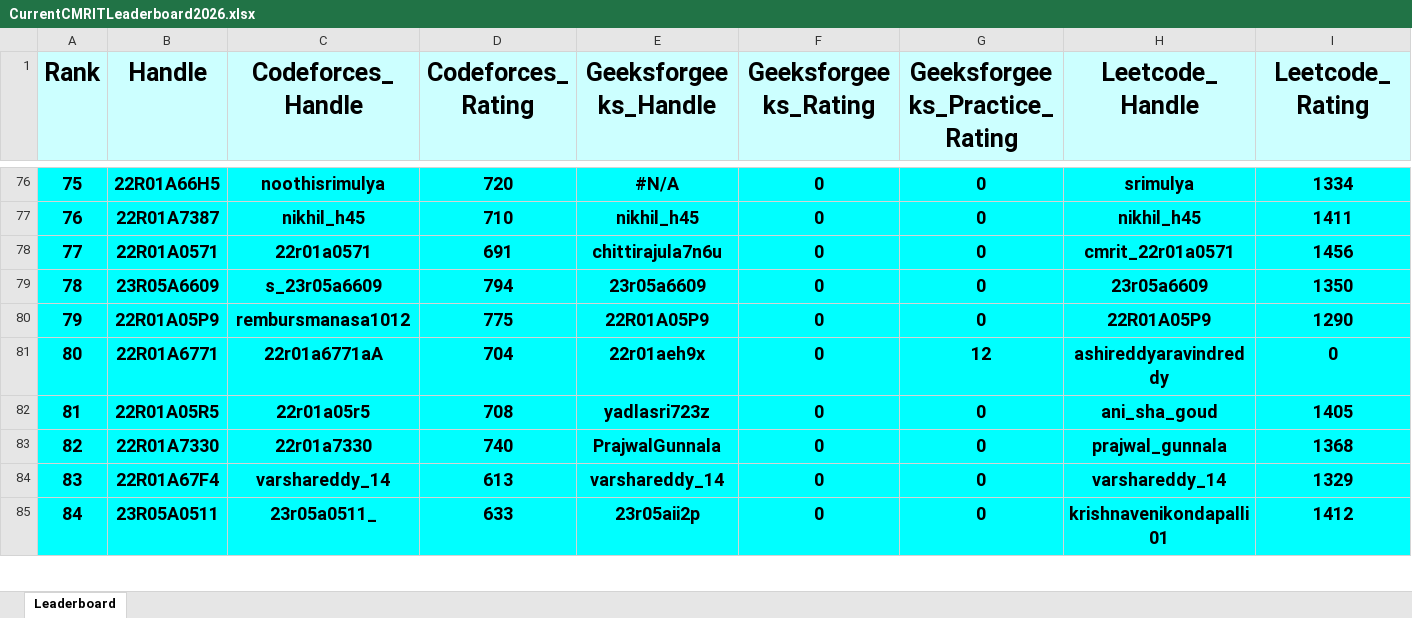
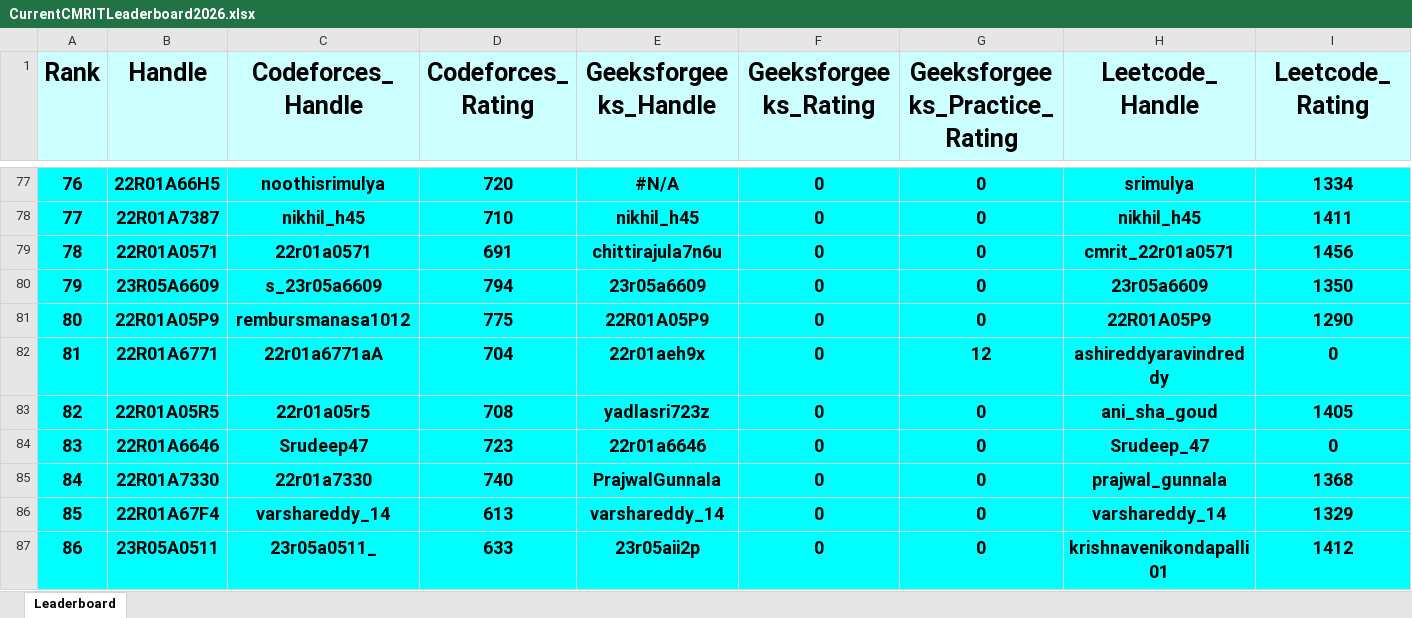
Before and after one commit to gabyah92/CMRIT2026Leaderboard, an Excel workbook: Leaderboards/CurrentCMRITLeaderboard2026.xlsx, sheet Leaderboard, drawn as a sheet; only a part is shown, gaps mark what is left out; values as stored, in another font and other column widths than the file's, no borders; rows hold the shown columns only; the diff covers the shown part only; the diff names each change by its address in the sheet, - before the commit and + after, or states it on an @@ line.

```diff
--- a/Leaderboards/CurrentCMRITLeaderboard2026.xlsx (sheet Leaderboard)
+++ b/Leaderboards/CurrentCMRITLeaderboard2026.xlsx (sheet Leaderboard)
@@ column A (Rank) renumbered between rows 12 and 896 @@
+row 84: 83 | 22R01A6646 | Srudeep47 | 723 | 22r01a6646 | 0 | 0 | Srudeep_47 | 0
```
Also changed, not shown: 12 added rows, 13 removed rows and 10 edited cells elsewhere in this sheet.
